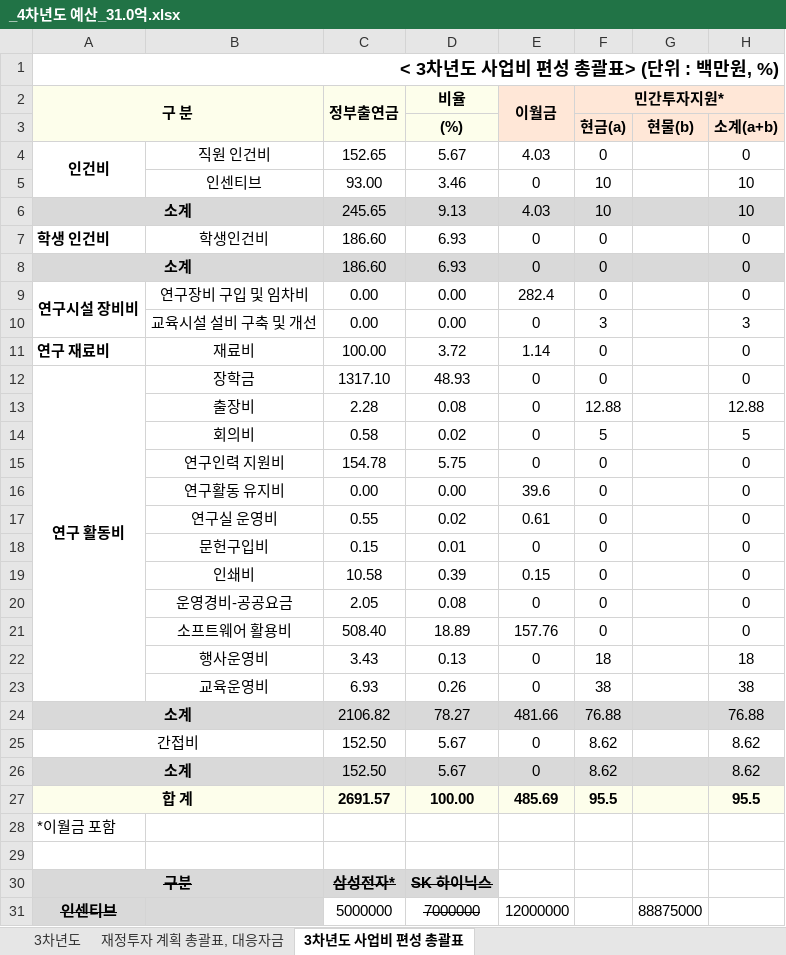
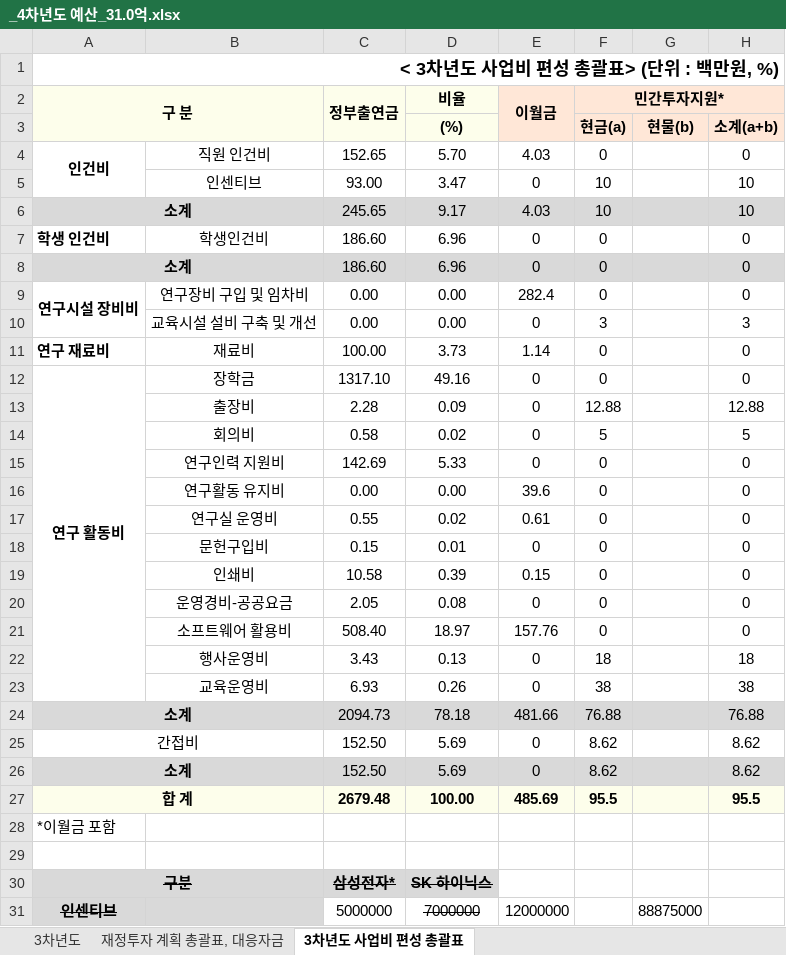
Before and after one commit to vectorcont62-dev/SSSU-fourth, an Excel workbook: _4차년도 예산_31.0억.xlsx, sheet 3차년도 사업비 편성 총괄표, drawn as a sheet; only a part is shown; values as stored, in another font and other column widths than the file's, no borders; the diff names each change by its address in the sheet, - before the commit and + after, or states it on an @@ line.

```diff
--- a/_4차년도 예산_31.0억.xlsx (sheet 3차년도 사업비 편성 총괄표)
+++ b/_4차년도 예산_31.0억.xlsx (sheet 3차년도 사업비 편성 총괄표)
-D4 (비율): 5.67
+D4 (비율): 5.70
-D5 (비율): 3.46
+D5 (비율): 3.47
-D6 (비율): 9.13
+D6 (비율): 9.17
-D7:D8 (비율): 6.93
+D7:D8 (비율): 6.96
-D11 (비율): 3.72
+D11 (비율): 3.73
-D12 (비율): 48.93
+D12 (비율): 49.16
-D13 (비율): 0.08
+D13 (비율): 0.09
-C15 (정부출연금): 154.78
+C15 (정부출연금): 142.69
-D15 (비율): 5.75
+D15 (비율): 5.33
-D21 (비율): 18.89
+D21 (비율): 18.97
-C24 (정부출연금): 2106.82
+C24 (정부출연금): 2094.73
-D24 (비율): 78.27
+D24 (비율): 78.18
-D25:D26 (비율): 5.67
+D25:D26 (비율): 5.69
-C27 (정부출연금): 2691.57
+C27 (정부출연금): 2679.48
```
Also changed, not shown: sheet 3차년도, sheet 재정투자 계획 총괄표, 대응자금, formulas that keep their value, charts or pictures, 1 other file.
